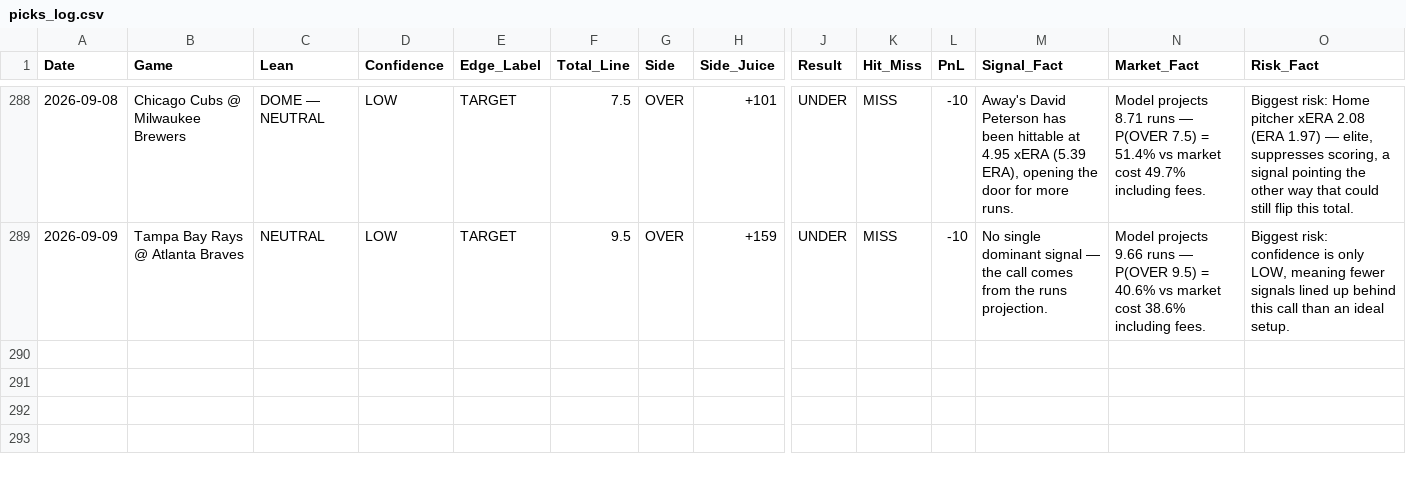
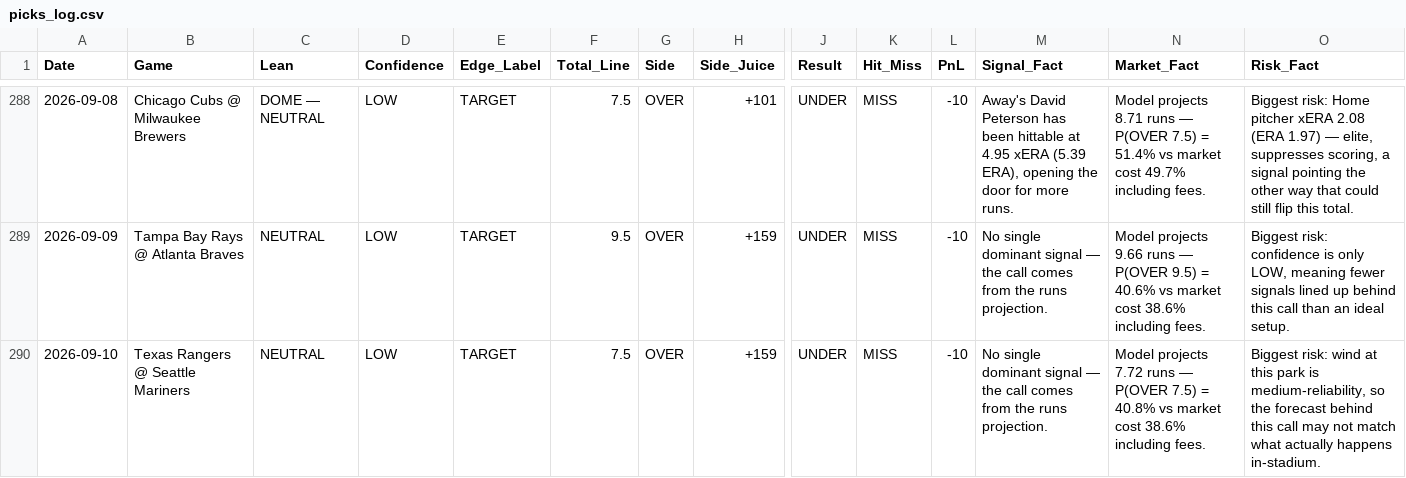
Before and after one commit to joeygir/mlb-polymarket-bot, a CSV file: picks_log.csv, drawn as a sheet; only a part is shown, gaps mark what is left out; rows hold the shown columns only; the diff names each change by its address in the sheet, - before the commit and + after, or states it on an @@ line.

Commit message:
auto: update picks log [2026-09-11]

```diff
--- a/picks_log.csv
+++ b/picks_log.csv
+row 290: 2026-09-10 | Texas Rangers @ Seattle Mariners | NEUTRAL | LOW | TARGET | 7.5 | OVER | +159 | UNDER | MISS | -10 | No single dominant signal — the call comes from the runs projection. | Model projects 7.72 runs — P(OVER 7.5) = 40.8% vs market cost 38.6% including fees. | Biggest risk: wind at this park is medium-reliability, so the forecast behind this call may not match what actually happens in-stadium.
```
